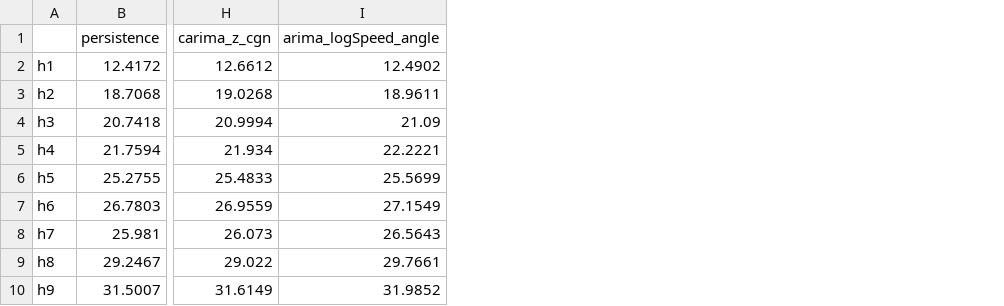
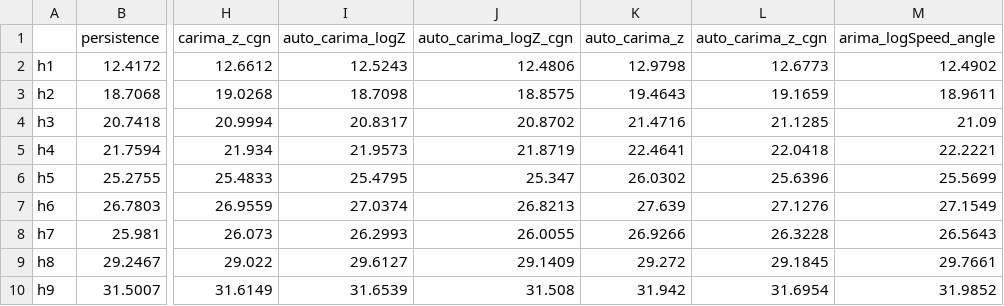
Before and after one commit to config-i1/complex-wind, a CSV file: results/tables/rmse_angle.csv, drawn as a sheet; only a part is shown, gaps mark what is left out; the diff names each change by its address in the sheet, - before the commit and + after, or states it on an @@ line.

```diff
--- a/results/tables/rmse_angle.csv
+++ b/results/tables/rmse_angle.csv
+column I (auto_carima_logZ), rows 2-10: 12.5243 | 18.7098 | 20.8317 | 21.9573 | 25.4795 | 27.0374 | 26.2993 | 29.6127 | 31.6539
+column J (auto_carima_logZ_cgn), rows 2-10: 12.4806 | 18.8575 | 20.8702 | 21.8719 | 25.347 | 26.8213 | 26.0055 | 29.1409 | 31.508
+column K (auto_carima_z), rows 2-10: 12.9798 | 19.4643 | 21.4716 | 22.4641 | 26.0302 | 27.639 | 26.9266 | 29.272 | 31.942
+column L (auto_carima_z_cgn), rows 2-10: 12.6773 | 19.1659 | 21.1285 | 22.0418 | 25.6396 | 27.1276 | 26.3228 | 29.1845 | 31.6954
```
Also changed, not shown: results/tables/orders.csv, results/tables/rmse_speed.csv, 10 other files.
